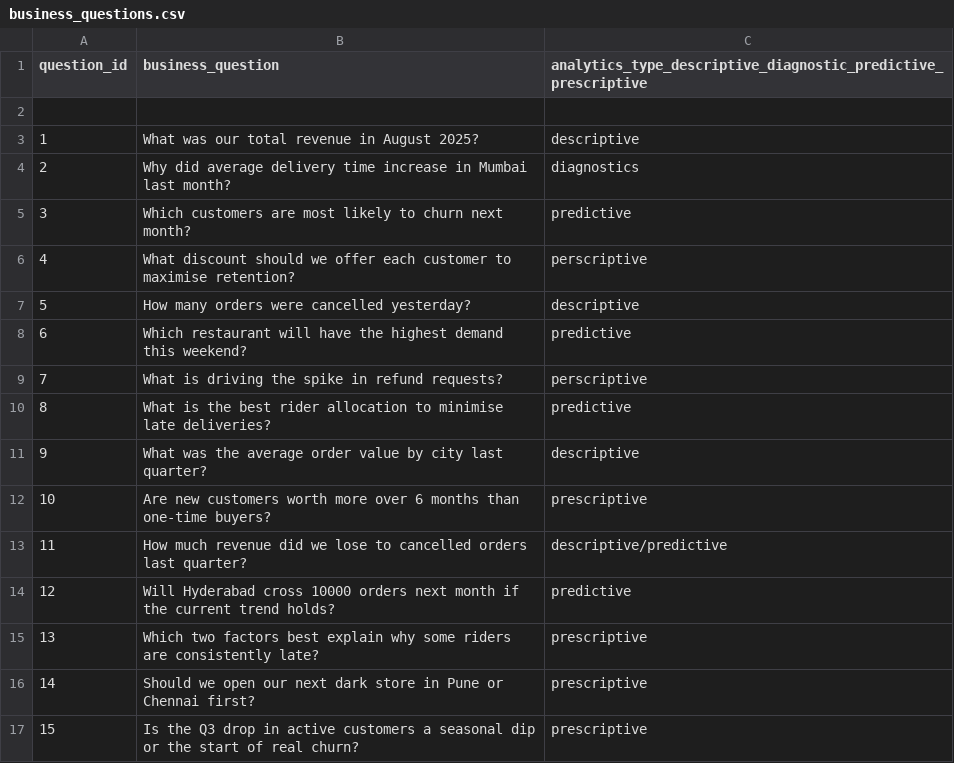
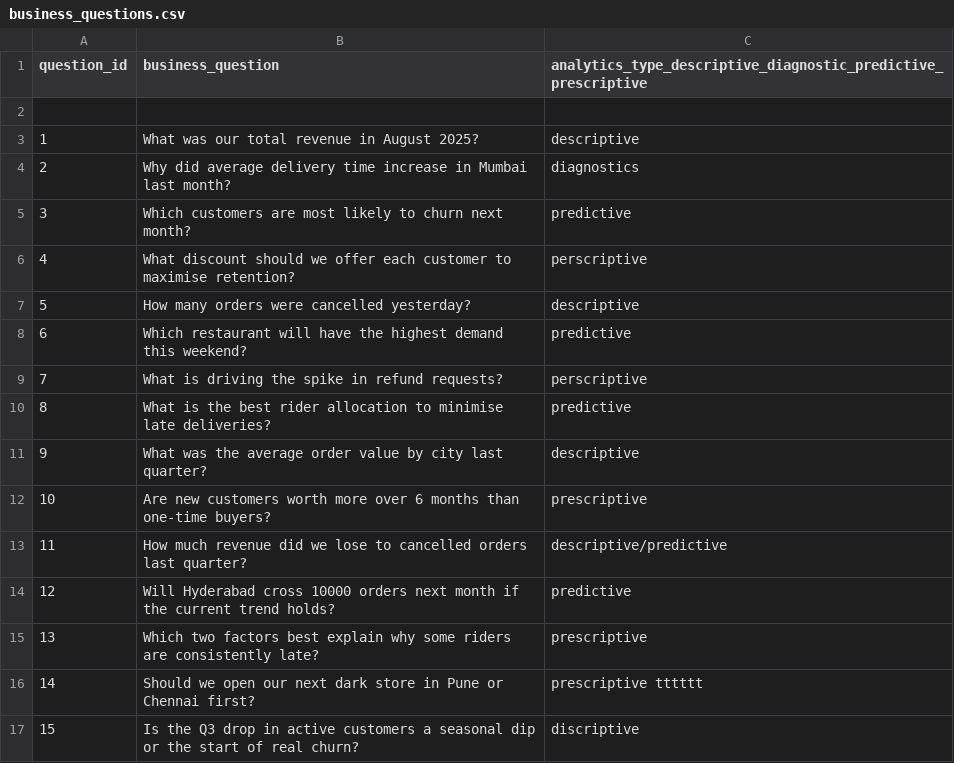
Before and after one commit to mudireddyswetha24-svg/student-repo, a CSV file: Day_02_Analytics_Types_and_Ethics/data/business_questions.csv, drawn as a sheet.

```diff
--- a/Day_02_Analytics_Types_and_Ethics/data/business_questions.csv
+++ b/Day_02_Analytics_Types_and_Ethics/data/business_questions.csv
@@ -15,3 +15,3 @@ question_id,business_question,analytics_type_descriptive_diagnostic_predictive_p
 13,Which two factors best explain why some riders are consistently late?,prescriptive
-14,Should we open our next dark store in Pune or Chennai first?, prescriptive
-15,Is the Q3 drop in active customers a seasonal dip or the start of real churn?,prescriptive
+14,Should we open our next dark store in Pune or Chennai first?, prescriptive tttttt
+15,Is the Q3 drop in active customers a seasonal dip or the start of real churn?,discriptive
```
Also changed, not shown: 1 other file.
